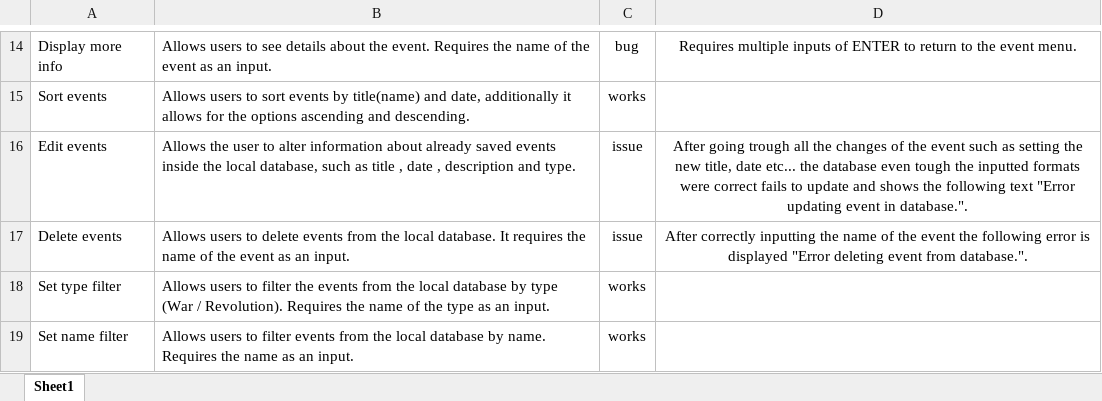
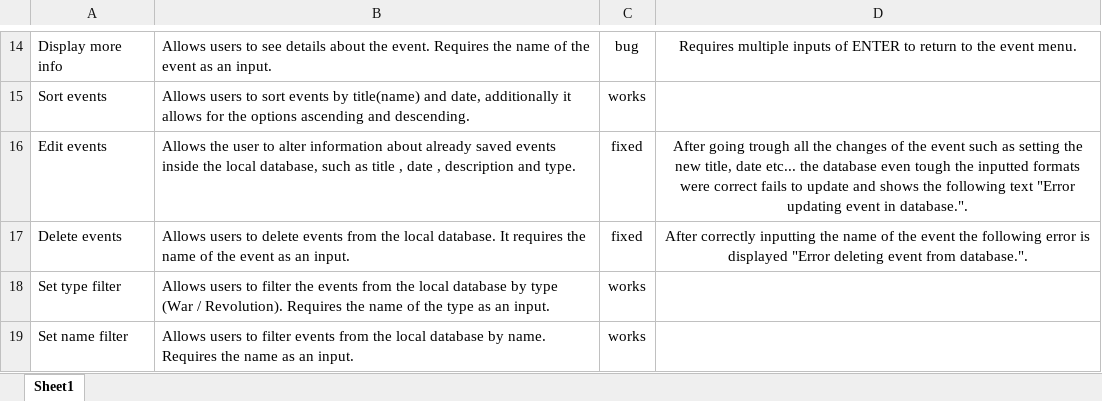
Before and after one commit to codingburgas/linked-list-sprint-project-linked-historians, an Excel workbook: Documentation/Linked Historians QA.xlsx, sheet Sheet1, drawn as a sheet; only a part is shown, gaps mark what is left out; values as stored, in another font and other column widths than the file's, no borders; the diff names each change by its address in the sheet, - before the commit and + after, or states it on an @@ line.

```diff
--- a/Documentation/Linked Historians QA.xlsx (sheet Sheet1)
+++ b/Documentation/Linked Historians QA.xlsx (sheet Sheet1)
-C16:C17: issue
+C16:C17: fixed
```
Also changed, not shown: 23 other files.
